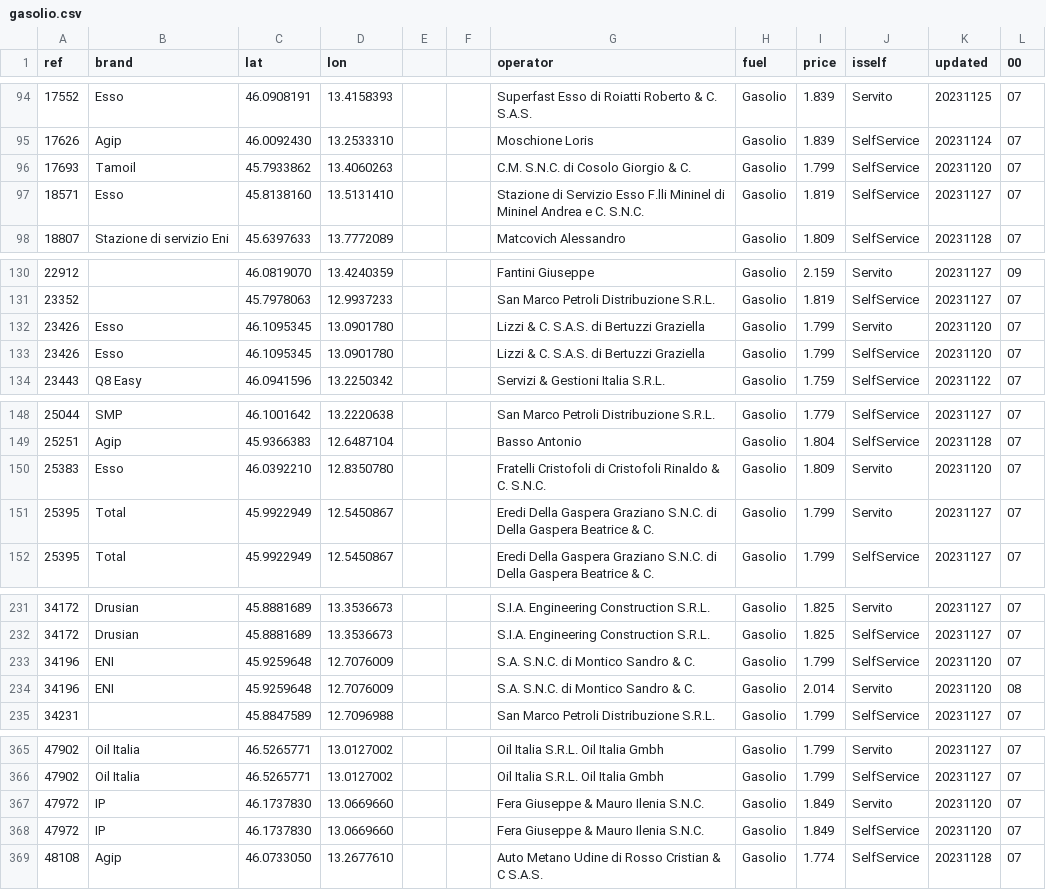
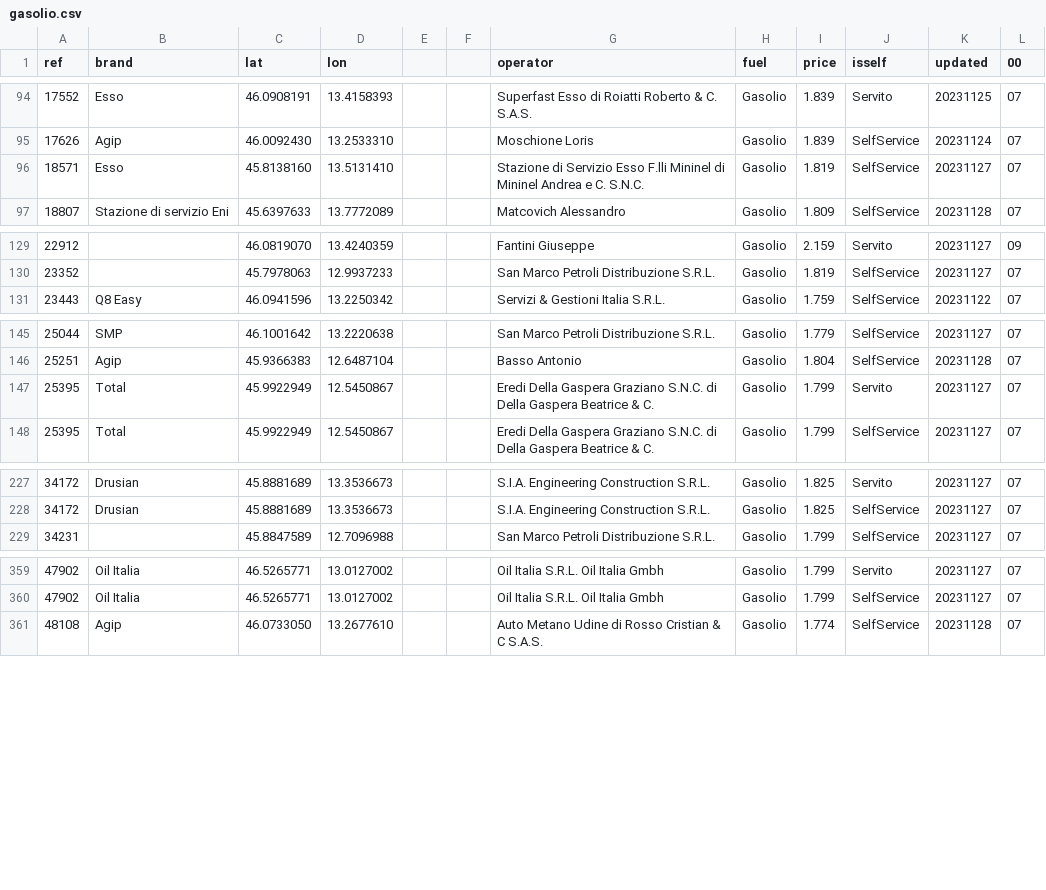
Before and after one commit to cascafico/FuelPrices, a CSV file: gasolio.csv, drawn as a sheet; only a part is shown, gaps mark what is left out.

```diff
--- a/gasolio.csv
+++ b/gasolio.csv
@@ -95,3 +95,2 @@ ref;brand;lat;lon;;;operator;fuel;price;isself;updated;00
 17626;Agip;46.0092430;13.2533310;;;Moschione Loris;Gasolio;1.839;SelfService;20231124;07
-17693;Tamoil;45.7933862;13.4060263;;;C.M. S.N.C. di Cosolo Giorgio & C.;Gasolio;1.799;SelfService;20231120;07
 18571;Esso;45.8138160;13.5131410;;;Stazione di Servizio Esso F.lli Mininel di Mininel Andrea e C. S.N.C.;Gasolio;1.819;SelfService;20231127;07
@@ -131,4 +130,2 @@ ref;brand;lat;lon;;;operator;fuel;price;isself;updated;00
 23352;;45.7978063;12.9937233;;;San Marco Petroli Distribuzione S.R.L.;Gasolio;1.819;SelfService;20231127;07
-23426;Esso;46.1095345;13.0901780;;;Lizzi & C. S.A.S. di Bertuzzi Graziella;Gasolio;1.799;Servito;20231120;07
-23426;Esso;46.1095345;13.0901780;;;Lizzi & C. S.A.S. di Bertuzzi Graziella;Gasolio;1.799;SelfService;20231120;07
 23443;Q8 Easy;46.0941596;13.2250342;;;Servizi & Gestioni Italia S.R.L.;Gasolio;1.759;SelfService;20231122;07
@@ -149,3 +146,2 @@ ref;brand;lat;lon;;;operator;fuel;price;isself;updated;00
 25251;Agip;45.9366383;12.6487104;;;Basso Antonio;Gasolio;1.804;SelfService;20231128;07
-25383;Esso;46.0392210;12.8350780;;;Fratelli Cristofoli di Cristofoli Rinaldo & C. S.N.C.;Gasolio;1.809;Servito;20231120;07
 25395;Total;45.9922949;12.5450867;;;Eredi Della Gaspera Graziano S.N.C. di Della Gaspera Beatrice & C.;Gasolio;1.799;Servito;20231127;07
@@ -232,4 +228,2 @@ ref;brand;lat;lon;;;operator;fuel;price;isself;updated;00
 34172;Drusian;45.8881689;13.3536673;;;S.I.A. Engineering Construction S.R.L.;Gasolio;1.825;SelfService;20231127;07
-34196;ENI;45.9259648;12.7076009;;;S.A. S.N.C. di Montico Sandro & C.;Gasolio;1.799;SelfService;20231120;07
-34196;ENI;45.9259648;12.7076009;;;S.A. S.N.C. di Montico Sandro & C.;Gasolio;2.014;Servito;20231120;08
 34231;;45.8847589;12.7096988;;;San Marco Petroli Distribuzione S.R.L.;Gasolio;1.799;SelfService;20231127;07
@@ -366,4 +360,2 @@ ref;brand;lat;lon;;;operator;fuel;price;isself;updated;00
 47902;Oil Italia;46.5265771;13.0127002;;;Oil Italia S.R.L. Oil Italia Gmbh;Gasolio;1.799;SelfService;20231127;07
-47972;IP;46.1737830;13.0669660;;;Fera Giuseppe & Mauro Ilenia S.N.C.;Gasolio;1.849;Servito;20231120;07
-47972;IP;46.1737830;13.0669660;;;Fera Giuseppe & Mauro Ilenia S.N.C.;Gasolio;1.849;SelfService;20231120;07
 48108;Agip;46.0733050;13.2677610;;;Auto Metano Udine di Rosso Cristian & C S.A.S.;Gasolio;1.774;SelfService;20231128;07
```
Also changed, not shown: benzina.csv, fuel.csv, 2 other files.
